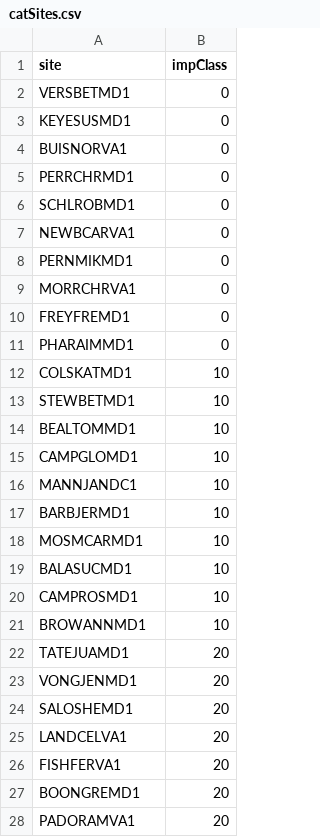
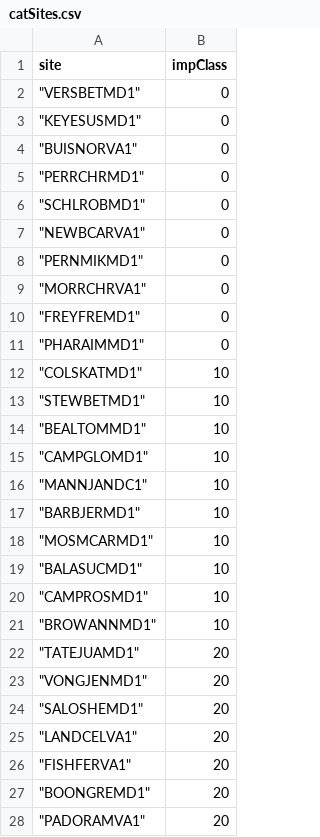
Before and after one commit to bsevansunc/birdCats, a CSV file: birdCats/catSites.csv, drawn as a sheet; only a part is shown; the diff covers the shown part only.

Commit message:
Honestly not sure exactly why it worked, but I had to add quotations

```diff
--- a/birdCats/catSites.csv
+++ b/birdCats/catSites.csv
@@ -1,28 +1,28 @@
 site,impClass
-VERSBETMD1,0
-KEYESUSMD1,0
-BUISNORVA1,0
-PERRCHRMD1,0
-SCHLROBMD1,0
-NEWBCARVA1,0
-PERNMIKMD1,0
-MORRCHRVA1,0
-FREYFREMD1,0
-PHARAIMMD1,0
-COLSKATMD1,10
-STEWBETMD1,10
-BEALTOMMD1,10
-CAMPGLOMD1,10
-MANNJANDC1,10
-BARBJERMD1,10
-MOSMCARMD1,10
-BALASUCMD1,10
-CAMPROSMD1,10
-BROWANNMD1,10
-TATEJUAMD1,20
-VONGJENMD1,20
-SALOSHEMD1,20
-LANDCELVA1,20
-FISHFERVA1,20
-BOONGREMD1,20
-PADORAMVA1,20
+"""VERSBETMD1""",0
+"""KEYESUSMD1""",0
+"""BUISNORVA1""",0
+"""PERRCHRMD1""",0
+"""SCHLROBMD1""",0
+"""NEWBCARVA1""",0
+"""PERNMIKMD1""",0
+"""MORRCHRVA1""",0
+"""FREYFREMD1""",0
+"""PHARAIMMD1""",0
+"""COLSKATMD1""",10
+"""STEWBETMD1""",10
+"""BEALTOMMD1""",10
+"""CAMPGLOMD1""",10
+"""MANNJANDC1""",10
+"""BARBJERMD1""",10
+"""MOSMCARMD1""",10
+"""BALASUCMD1""",10
+"""CAMPROSMD1""",10
+"""BROWANNMD1""",10
+"""TATEJUAMD1""",20
+"""VONGJENMD1""",20
+"""SALOSHEMD1""",20
+"""LANDCELVA1""",20
+"""FISHFERVA1""",20
+"""BOONGREMD1""",20
+"""PADORAMVA1""",20
```
Also changed, not shown: 26 edited cells elsewhere in this file.
